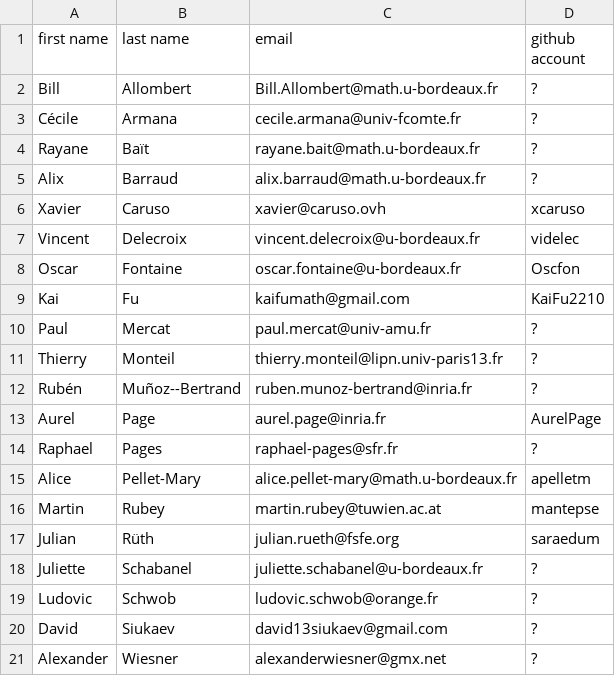
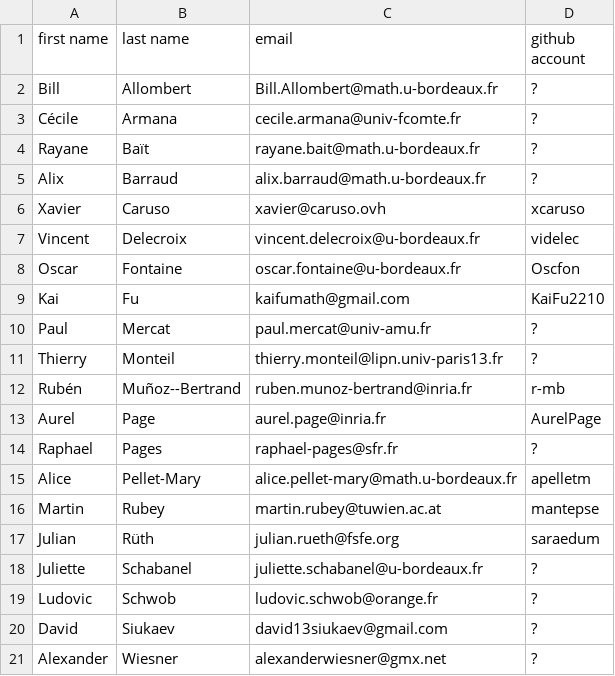
Before and after one commit to videlec/days130, a CSV file: organization/emails.csv, drawn as a sheet.

Commit message:
Update emails.csv

```diff
--- a/organization/emails.csv
+++ b/organization/emails.csv
@@ -11,3 +11,3 @@ Paul,Mercat,paul.mercat@univ-amu.fr,?
 Thierry,Monteil,thierry.monteil@lipn.univ-paris13.fr,?
-Rubén,Muñoz--Bertrand,ruben.munoz-bertrand@inria.fr,?
+Rubén,Muñoz--Bertrand,ruben.munoz-bertrand@inria.fr,r-mb
 Aurel,Page,aurel.page@inria.fr,AurelPage
```
